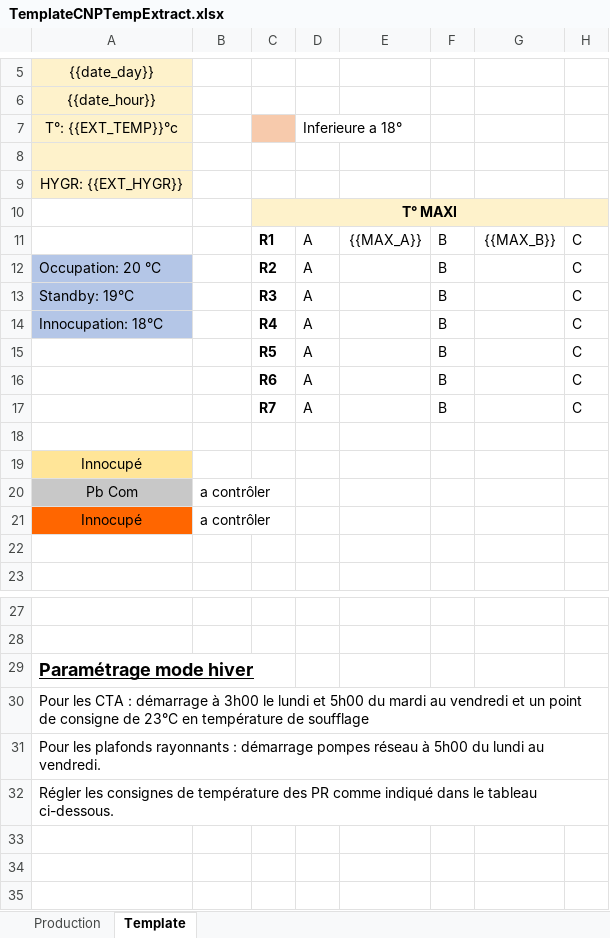
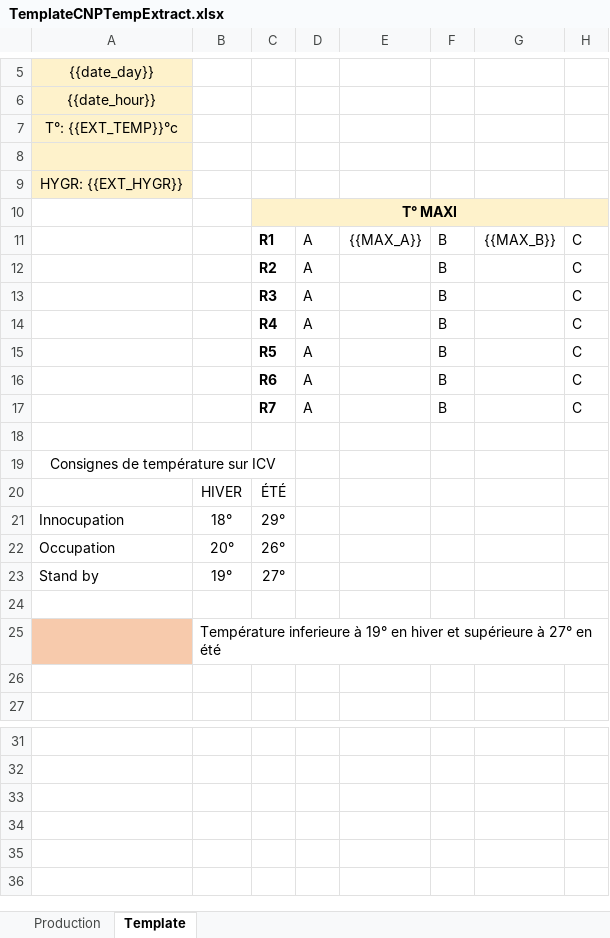
Before and after one commit to spinalcom/spinal-organ-cnp-report-ticket-temp, an Excel workbook: templates/TemplateCNPTempExtract.xlsx, sheet Template, drawn as a sheet; only a part is shown, gaps mark what is left out; the shorter side is filled out with more unchanged rows; values as stored, in another font and other column widths than the file's, no borders; charts and pictures not drawn; removed rows and columns are numbered as before the commit, all else as after; rows hold the shown columns only; the diff names each change by its address in the sheet, - before the commit and + after, or states it on an @@ line.

```diff
--- a/templates/TemplateCNPTempExtract.xlsx (sheet Template)
+++ b/templates/TemplateCNPTempExtract.xlsx (sheet Template)
-C7 fill: #F7CAAC
+C7 fill: none
-D7: Inferieure a 18°
+D7: (empty)
-A12: Occupation: 20 °C
+A12: (empty)
-A12:A14 fill: #B4C6E7
+A12:A14 fill: none
-A13: Standby: 19°C
+A13: (empty)
-A14: Innocupation: 18°C
+A14: (empty)
-A19: Innocupé
+A19: Consignes de température sur ICV
-A19 fill: #FFE598
+A19 fill: none
+A19:C19 merged
-row 20: Pb Com | a contrôler
+row 20:  | HIVER | ÉTÉ
+row 21: Innocupation | 18° | 29°
+row 22: Occupation | 20° | 26°
+row 23: Stand by | 19° | 27°
-row 24: Innocupé | a contrôler
+row 24: (empty)
-A24 fill: #FF6600
+A24 fill: none
+row 25:  | Température inferieure à 19° en hiver et supérieure à 27° en été
-row 29: Paramétrage mode hiver
-row 30: Pour les CTA : démarrage à 3h00 le lundi et 5h00 du mardi au vendredi et un point de consigne de 23°C en température de soufflage
-row 31: Pour les plafonds rayonnants : démarrage pompes réseau à 5h00 du lundi au vendredi.
-row 32: Régler les consignes de température des PR comme indiqué dans le tableau ci-dessous.
```
Also changed, not shown: sheet Production, charts or pictures, templates/TemplateTicketsCNP.xlsx, 7 other files.
